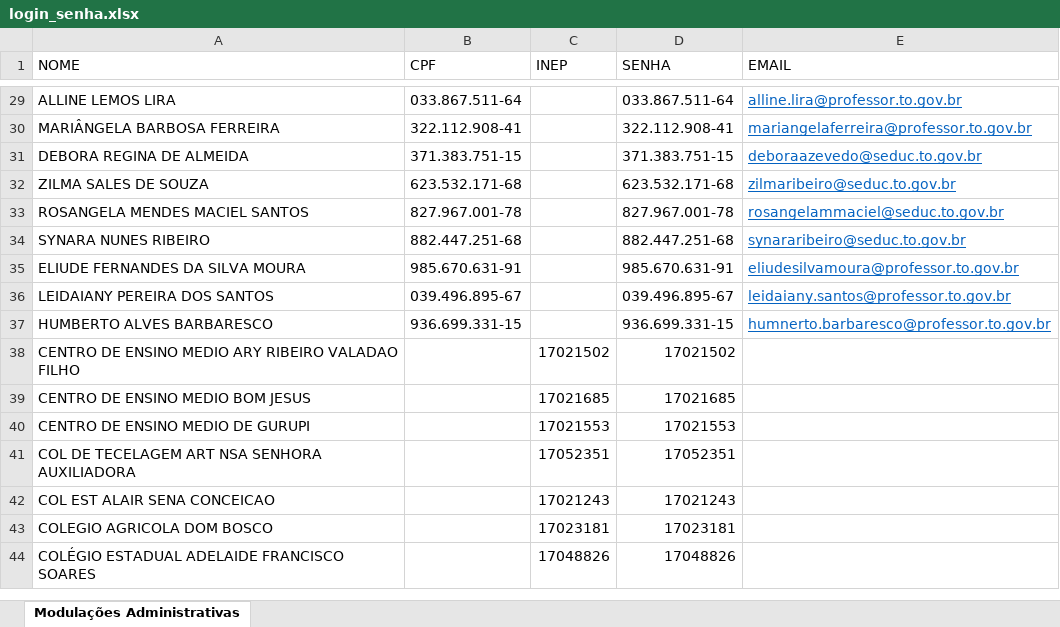
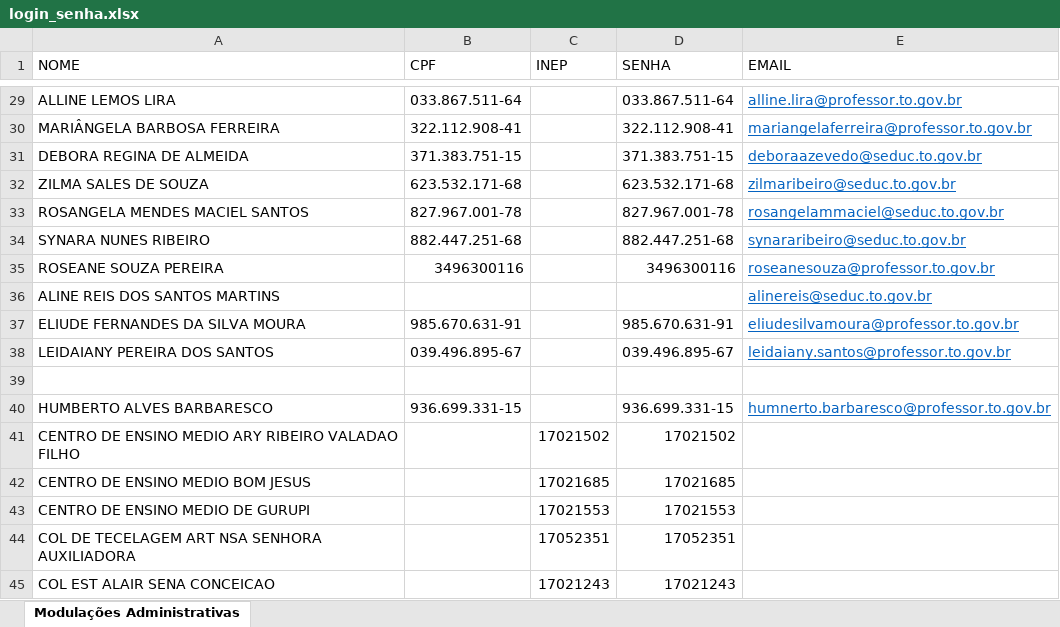
Before and after one commit to Alexanndre85DF/painel-primeiro-bimestre, an Excel workbook: login_senha.xlsx, sheet Modulações Administrativas, drawn as a sheet; only a part is shown, gaps mark what is left out; the shorter side is filled out with more unchanged rows; values as stored, in another font and other column widths than the file's, no borders; the diff names each change by its address in the sheet, - before the commit and + after, or states it on an @@ line.

Commit message:
Add files via upload

```diff
--- a/login_senha.xlsx (sheet Modulações Administrativas)
+++ b/login_senha.xlsx (sheet Modulações Administrativas)
+row 35: ROSEANE SOUZA PEREIRA | 3496300116 |  | 3496300116 | roseanesouza@professor.to.gov.br
+row 36: ALINE REIS DOS SANTOS MARTINS |  |  |  | alinereis@seduc.to.gov.br
+row 39: (empty)
```
